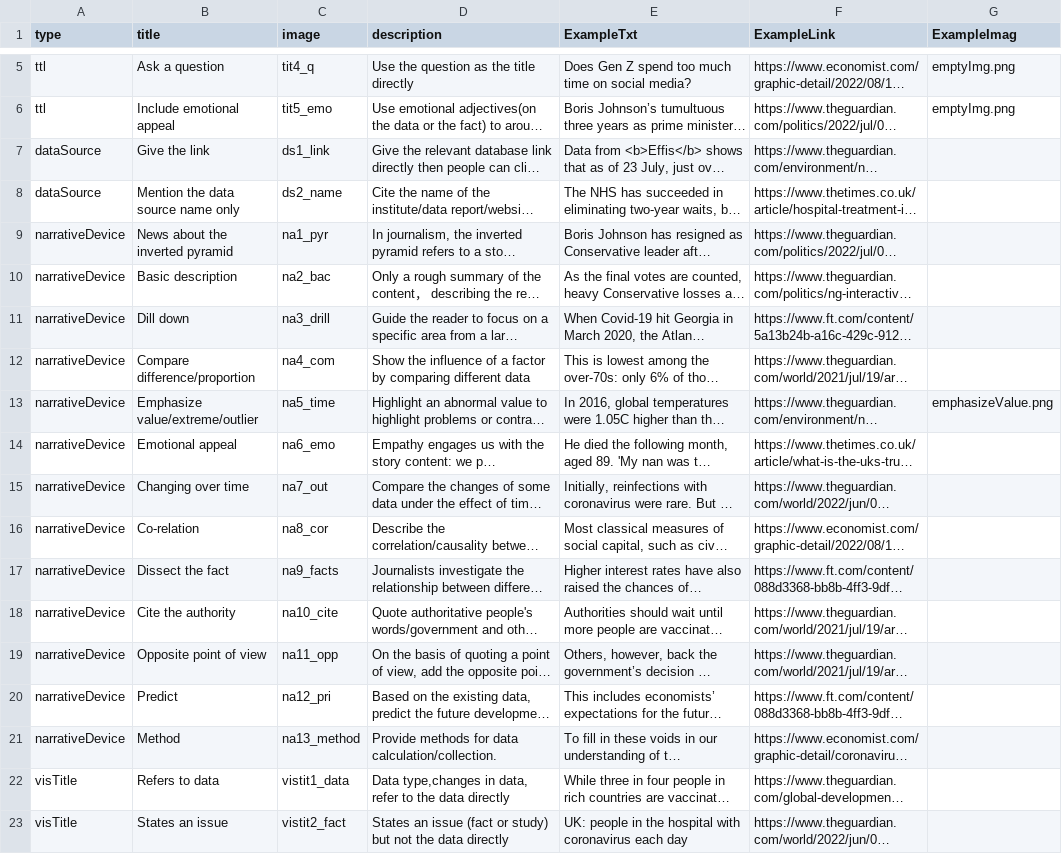
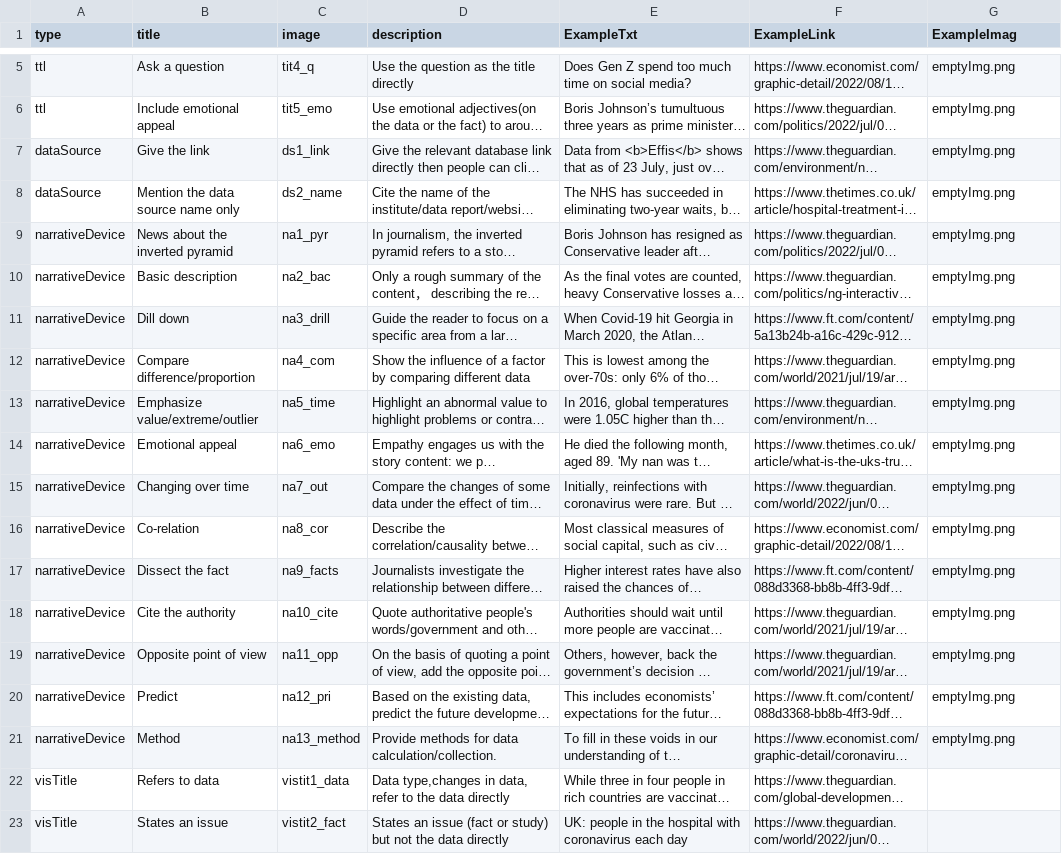
Before and after one commit to datadrivenarticle/datadrivenarticle, a CSV file: patterns.csv, drawn as a sheet; only a part is shown, gaps mark what is left out; long unchanged cells end in …; the diff names each change by its address in the sheet, - before the commit and + after, or states it on an @@ line.

Commit message:
Update patterns.csv

```diff
--- a/patterns.csv
+++ b/patterns.csv
-G7:G12 (ExampleImag): (empty)
+G7:G12 (ExampleImag): emptyImg.png
-G13 (ExampleImag): emphasizeValue.png
+G13 (ExampleImag): emptyImg.png
-G14:G21 (ExampleImag): (empty)
+G14:G21 (ExampleImag): emptyImg.png
```
